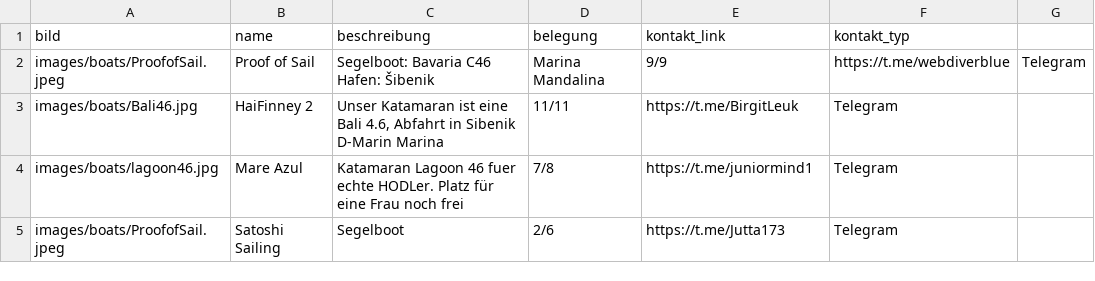
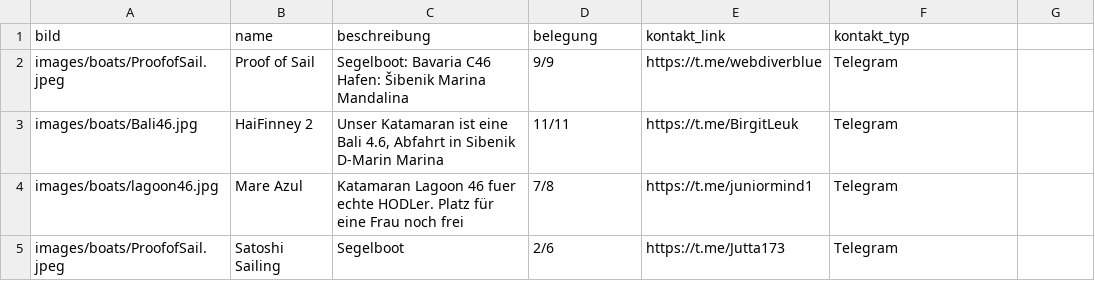
Before and after one commit to Razue/zitadelle2026, a CSV file: segeltoern.csv, drawn as a sheet.

Commit message:
Update segeltoern.csv

```diff
--- a/segeltoern.csv
+++ b/segeltoern.csv
@@ -1,3 +1,3 @@
 bild,name,beschreibung,belegung,kontakt_link,kontakt_typ
-images/boats/ProofofSail.jpeg,Proof of Sail,Segelboot: Bavaria C46 Hafen: Šibenik, Marina Mandalina,9/9,https://t.me/webdiverblue,Telegram
+images/boats/ProofofSail.jpeg,Proof of Sail,Segelboot: Bavaria C46 Hafen: Šibenik Marina Mandalina,9/9,https://t.me/webdiverblue,Telegram
 images/boats/Bali46.jpg,HaiFinney 2, "Unser Katamaran ist eine Bali 4.6, Abfahrt in Sibenik D-Marin Marina",11/11,https://t.me/BirgitLeuk,Telegram
```
